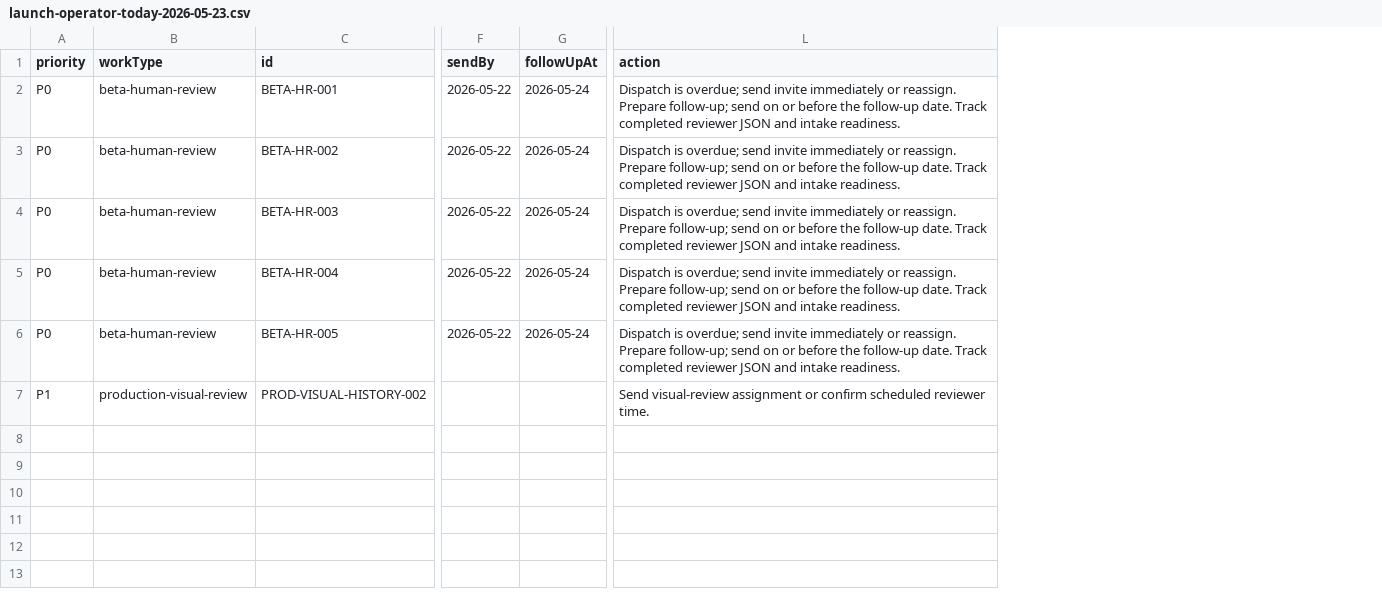
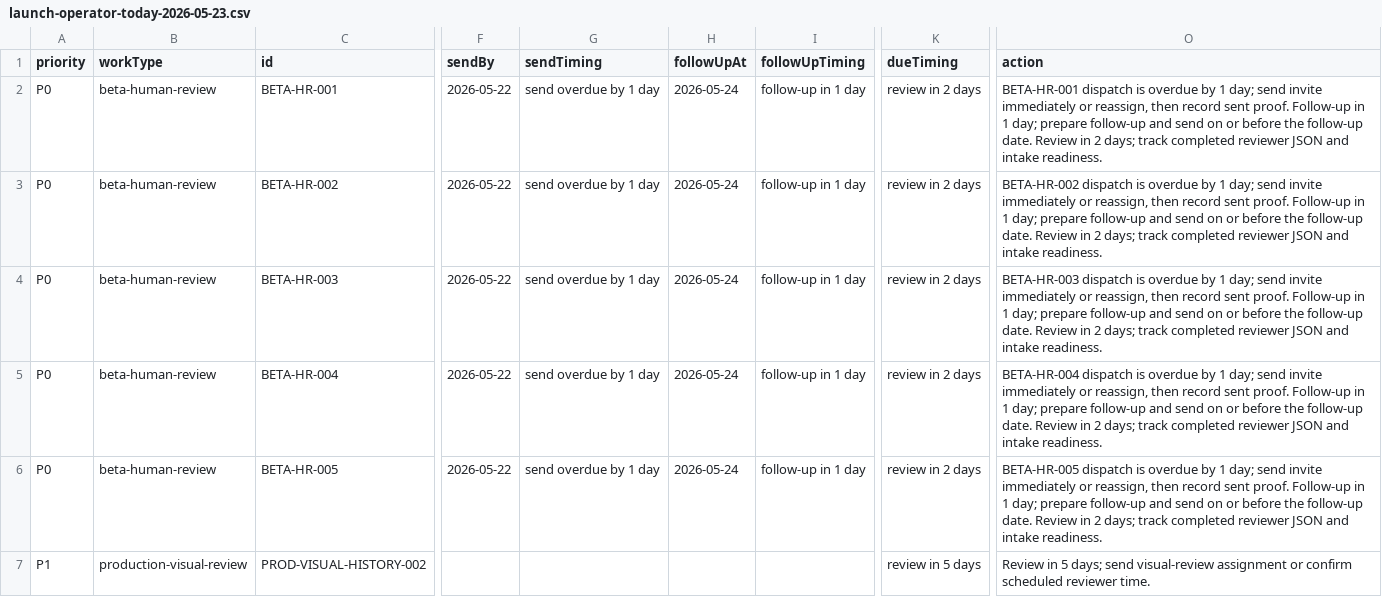
Before and after one commit to rodblair/globe-travel, a CSV file: qa/launch-operator-today-2026-05-23.csv, drawn as a sheet; only a part is shown, gaps mark what is left out; addresses are those after the commit; the diff names each change by its address in the sheet, - before the commit and + after, or states it on an @@ line.

Commit message:
Add timing to launch operator actions

```diff
--- a/qa/launch-operator-today-2026-05-23.csv
+++ b/qa/launch-operator-today-2026-05-23.csv
+column G (sendTiming), rows 2-6: all send overdue by 1 day
+column I (followUpTiming), rows 2-6: all follow-up in 1 day
+column K (dueTiming), rows 2-7: review in 2 days | review in 2 days | review in 2 days | review in 2 days | review in 2 days | review in 5 days
-O2 (action): Dispatch is overdue; send invite immediately or reassign. Prepare follow-up; send on or before the follow-up date. Track completed reviewer…
+O2 (action): BETA-HR-001 dispatch is overdue by 1 day; send invite immediately or reassign, then record sent proof. Follow-up in 1 day; prepare follow-up and send on or before the follow-up date. Review in 2 days; track completed reviewer…
-O3 (action): Dispatch is overdue; send invite immediately or reassign. Prepare follow-up; send on or before the follow-up date. Track completed reviewer…
+O3 (action): BETA-HR-002 dispatch is overdue by 1 day; send invite immediately or reassign, then record sent proof. Follow-up in 1 day; prepare follow-up and send on or before the follow-up date. Review in 2 days; track completed reviewer…
-O4 (action): Dispatch is overdue; send invite immediately or reassign. Prepare follow-up; send on or before the follow-up date. Track completed reviewer…
+O4 (action): BETA-HR-003 dispatch is overdue by 1 day; send invite immediately or reassign, then record sent proof. Follow-up in 1 day; prepare follow-up and send on or before the follow-up date. Review in 2 days; track completed reviewer…
-O5 (action): Dispatch is overdue; send invite immediately or reassign. Prepare follow-up; send on or before the follow-up date. Track completed reviewer…
+O5 (action): BETA-HR-004 dispatch is overdue by 1 day; send invite immediately or reassign, then record sent proof. Follow-up in 1 day; prepare follow-up and send on or before the follow-up date. Review in 2 days; track completed reviewer…
-O6 (action): Dispatch is overdue; send invite immediately or reassign. Prepare follow-up; send on or before the follow-up date. Track completed reviewer…
+O6 (action): BETA-HR-005 dispatch is overdue by 1 day; send invite immediately or reassign, then record sent proof. Follow-up in 1 day; prepare follow-up and send on or before the follow-up date. Review in 2 days; track completed reviewer…
-O7 (action): Send visual-review assignment…
+O7 (action): Review in 5 days; send visual-review assignment…
```
Also changed, not shown: 7 other files.
